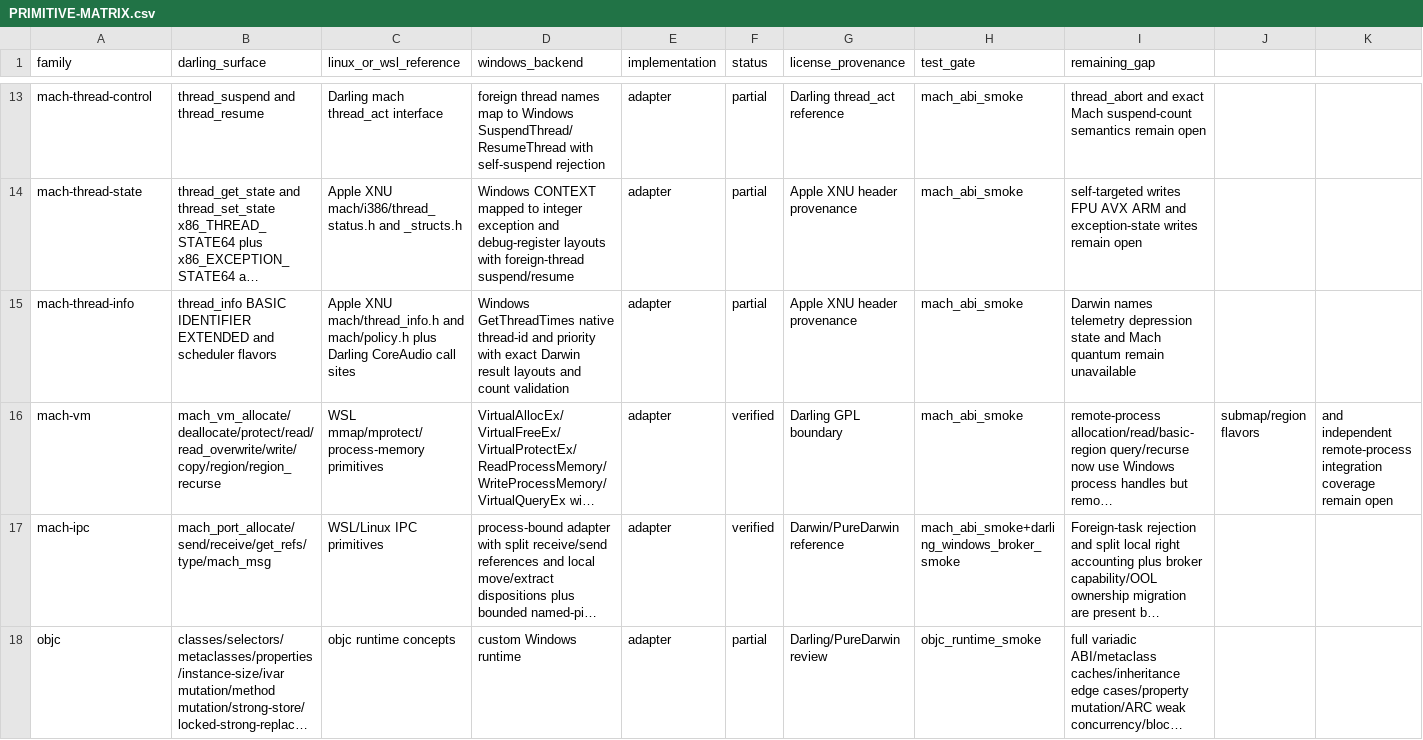
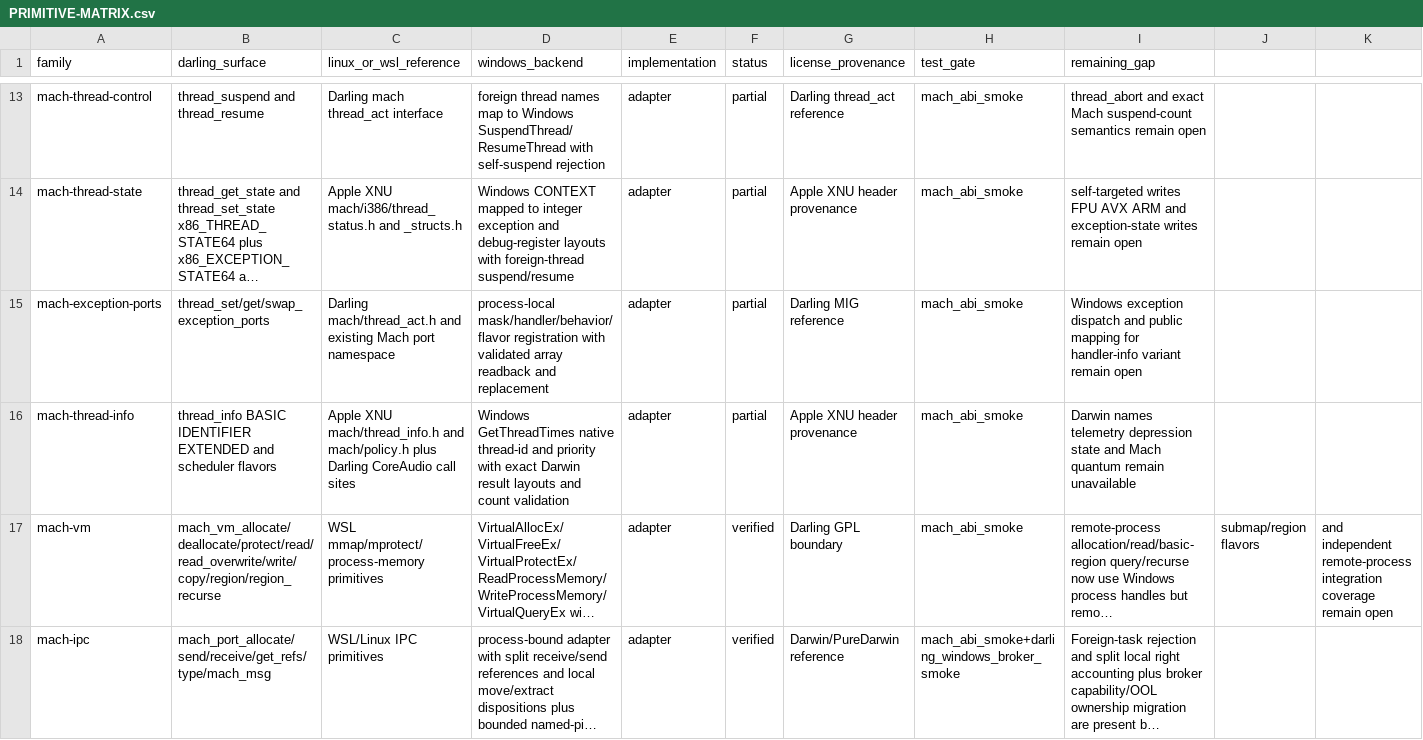
Before and after one commit to tarekwasfy01/Wintosh, a CSV file: PRIMITIVE-MATRIX.csv, drawn as a sheet; only a part is shown, gaps mark what is left out; the shorter side is filled out with more unchanged rows; long unchanged cells end in …; the diff names each change by its address in the sheet, - before the commit and + after, or states it on an @@ line.

Commit message:
Add Mach exception port registration bridge

```diff
--- a/PRIMITIVE-MATRIX.csv
+++ b/PRIMITIVE-MATRIX.csv
+row 15: mach-exception-ports | thread_set/get/swap_exception_ports | Darling mach/thread_act.h and existing Mach port namespace | process-local mask/handler/behavior/flavor registration with validated array readback and replacement | adapter | partial | Darling MIG reference | mach_abi_smoke | Windows exception dispatch and public mapping for handler-info variant remain open
```
Also changed, not shown: 5 other files.
